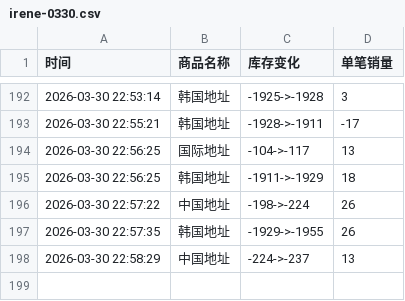
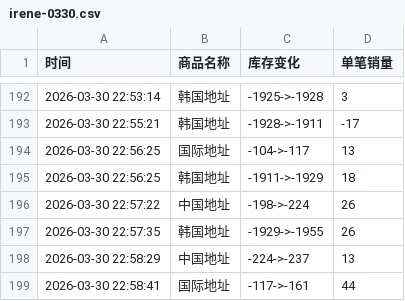
Before and after one commit to yuiki001/irene-0330, a CSV file: irene-0330.csv, drawn as a sheet; only a part is shown, gaps mark what is left out.

Commit message:
自动更新数据 2026-03-30 22:58:41

```diff
--- a/irene-0330.csv
+++ b/irene-0330.csv
@@ -198 +198,2 @@
 2026-03-30 22:58:29,中国地址,-224->-237,13
+2026-03-30 22:58:41,国际地址,-117->-161,44
```
